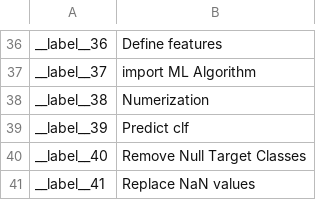
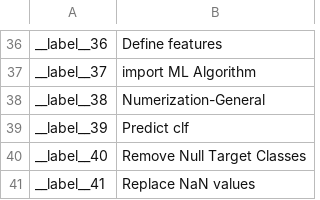
Before and after one commit to ArshadFauzil/FYP, a CSV file: UserSpecs2PseudoCode/PC_Interface/pc_corpus/classes.csv, drawn as a sheet; only a part is shown, gaps mark what is left out.

Commit message:
Adding more training corpuses

```diff
--- a/UserSpecs2PseudoCode/PC_Interface/pc_corpus/classes.csv
+++ b/UserSpecs2PseudoCode/PC_Interface/pc_corpus/classes.csv
@@ -37,3 +37,3 @@ __label__36,Define features
 __label__37,import ML Algorithm
-__label__38,Numerization
+__label__38,Numerization-General
 __label__39,Predict clf
```
Also changed, not shown: 5 other files.
